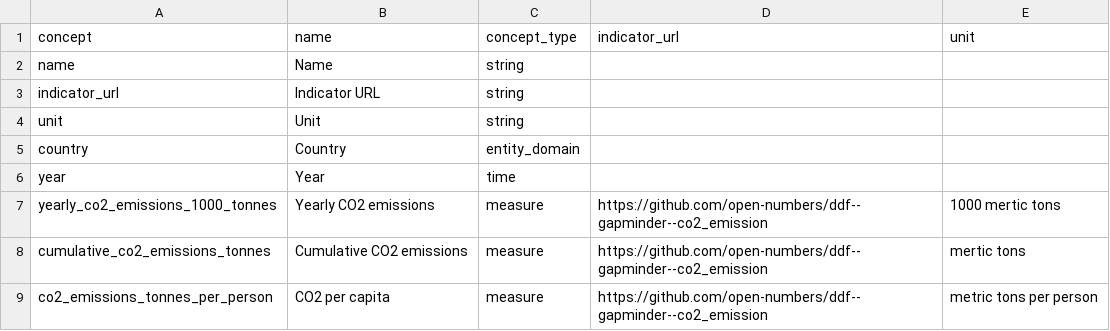
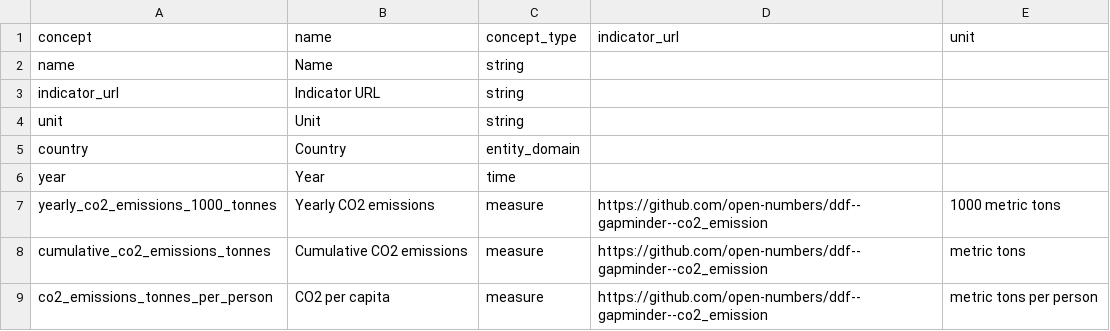
Before and after one commit to semio/ddf--gapminder--co2_emission, a CSV file: ddf--concepts.csv, drawn as a sheet.

Commit message:
fix typo

```diff
--- a/ddf--concepts.csv
+++ b/ddf--concepts.csv
@@ -6,4 +6,4 @@ country,Country,entity_domain,,
 year,Year,time,,
-yearly_co2_emissions_1000_tonnes,Yearly CO2 emissions,measure,https://github.com/open-numbers/ddf--gapminder--co2_emission,1000 mertic tons
-cumulative_co2_emissions_tonnes,Cumulative CO2 emissions,measure,https://github.com/open-numbers/ddf--gapminder--co2_emission,mertic tons
+yearly_co2_emissions_1000_tonnes,Yearly CO2 emissions,measure,https://github.com/open-numbers/ddf--gapminder--co2_emission,1000 metric tons
+cumulative_co2_emissions_tonnes,Cumulative CO2 emissions,measure,https://github.com/open-numbers/ddf--gapminder--co2_emission,metric tons
 co2_emissions_tonnes_per_person,CO2 per capita,measure,https://github.com/open-numbers/ddf--gapminder--co2_emission,metric tons per person
```
Also changed, not shown: 1 other file.
